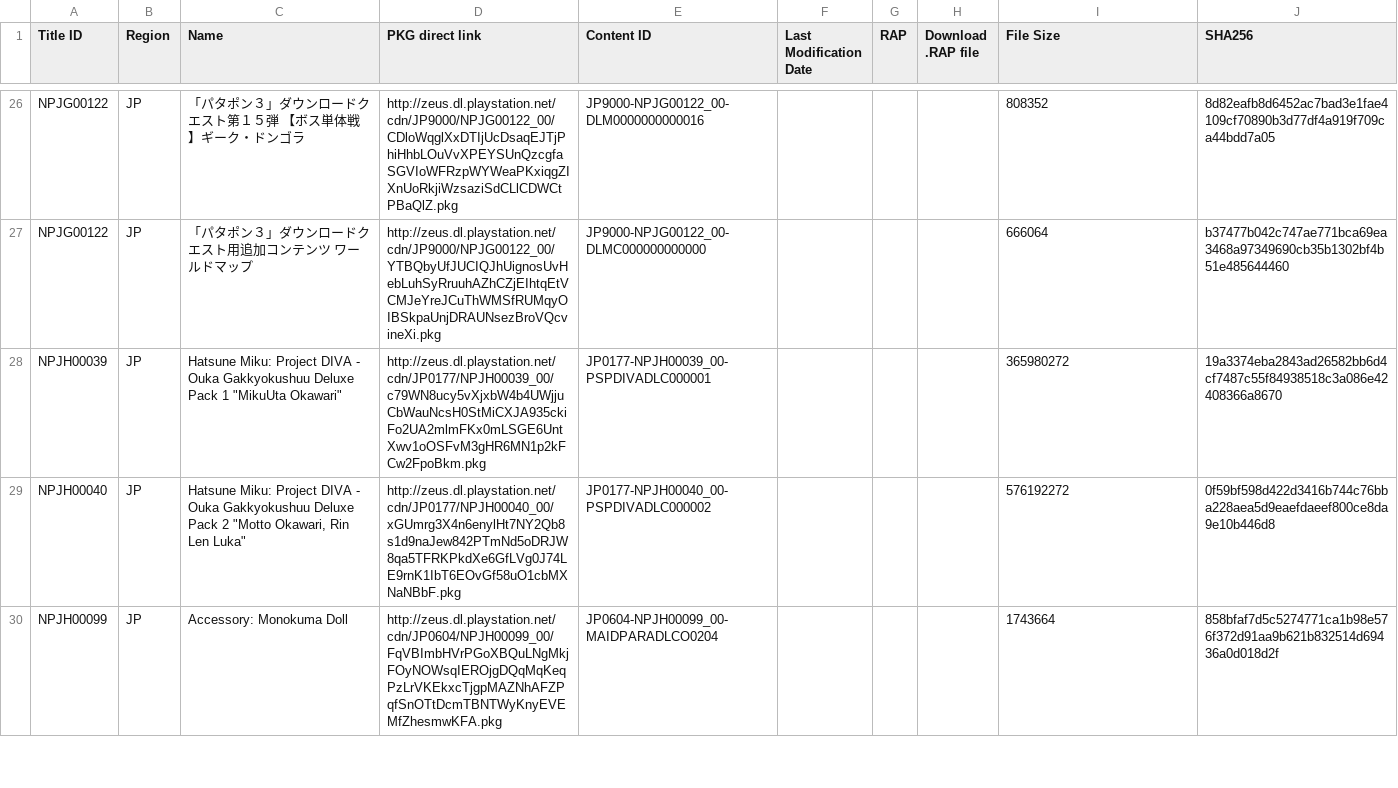
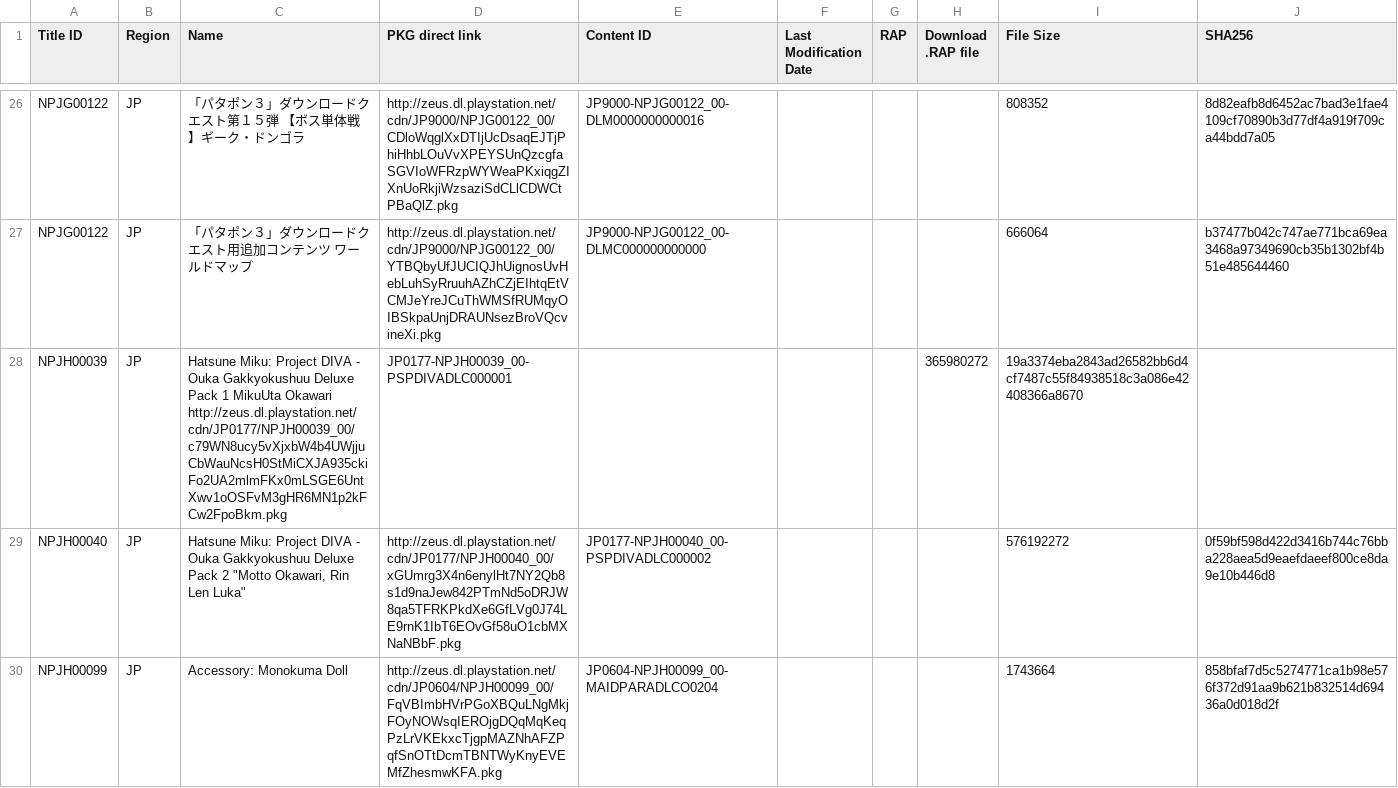
Before and after one commit to mariiko-hub/fakeGI, a TSV file: PSP_DLCS.tsv, drawn as a sheet; only a part is shown, gaps mark what is left out.

Commit message:
Update PSP_DLCS.tsv

```diff
--- a/PSP_DLCS.tsv
+++ b/PSP_DLCS.tsv
@@ -27,3 +27,3 @@ NPJG00122	JP	「パタポン３」ダウンロードクエスト第１５弾
 NPJG00122	JP	「パタポン３」ダウンロードクエスト用追加コンテンツ　ワールドマップ	http://zeus.dl.playstation.net/cdn/JP9000/NPJG00122_00/YTBQbyUfJUCIQJhUignosUvHebLuhSyRruuhAZhCZjEIhtqEtVCMJeYreJCuThWMSfRUMqyOIBSkpaUnjDRAUNsezBroVQcvineXi.pkg	JP9000-NPJG00122_00-DLMC000000000000				666064	b37477b042c747ae771bca69ea3468a97349690cb35b1302bf4b51e485644460
-NPJH00039	JP	Hatsune Miku: Project DIVA - Ouka Gakkyokushuu Deluxe Pack 1 "MikuUta Okawari"	http://zeus.dl.playstation.net/cdn/JP0177/NPJH00039_00/c79WN8ucy5vXjxbW4b4UWjjuCbWauNcsH0StMiCXJA935ckiFo2UA2mlmFKx0mLSGE6UntXwv1oOSFvM3gHR6MN1p2kFCw2FpoBkm.pkg	JP0177-NPJH00039_00-PSPDIVADLC000001				365980272	19a3374eba2843ad26582bb6d4cf7487c55f84938518c3a086e42408366a8670
+NPJH00039	JP	Hatsune Miku: Project DIVA - Ouka Gakkyokushuu Deluxe Pack 1 MikuUta Okawari  http://zeus.dl.playstation.net/cdn/JP0177/NPJH00039_00/c79WN8ucy5vXjxbW4b4UWjjuCbWauNcsH0StMiCXJA935ckiFo2UA2mlmFKx0mLSGE6UntXwv1oOSFvM3gHR6MN1p2kFCw2FpoBkm.pkg	JP0177-NPJH00039_00-PSPDIVADLC000001				365980272	19a3374eba2843ad26582bb6d4cf7487c55f84938518c3a086e42408366a8670
 NPJH00040	JP	Hatsune Miku: Project DIVA - Ouka Gakkyokushuu Deluxe Pack 2 "Motto Okawari, Rin Len Luka" 	http://zeus.dl.playstation.net/cdn/JP0177/NPJH00040_00/xGUmrg3X4n6enylHt7NY2Qb8s1d9naJew842PTmNd5oDRJW8qa5TFRKPkdXe6GfLVg0J74LE9rnK1IbT6EOvGf58uO1cbMXNaNBbF.pkg	JP0177-NPJH00040_00-PSPDIVADLC000002				576192272	0f59bf598d422d3416b744c76bba228aea5d9eaefdaeef800ce8da9e10b446d8
```
